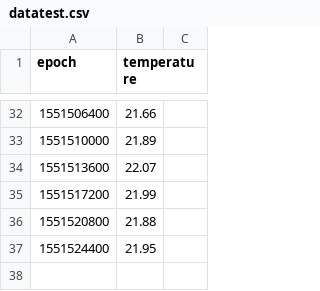
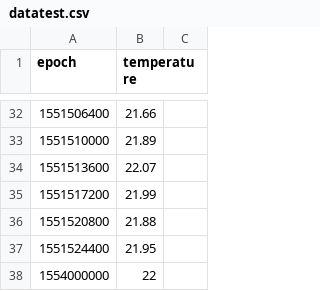
Before and after one commit to marcocragnolini/ProgrammingLab, a CSV file: TEST ESAME/SOTTOPROBLEMI/datatest.csv, drawn as a sheet; only a part is shown, gaps mark what is left out.

```diff
--- a/TEST ESAME/SOTTOPROBLEMI/datatest.csv
+++ b/TEST ESAME/SOTTOPROBLEMI/datatest.csv
@@ -37 +37,2 @@ epoch,temperature
 1551524400,21.95
+1554000000,22
```
Also changed, not shown: TEST ESAME/SOTTOPROBLEMI/datat.csv, 2 other files.
